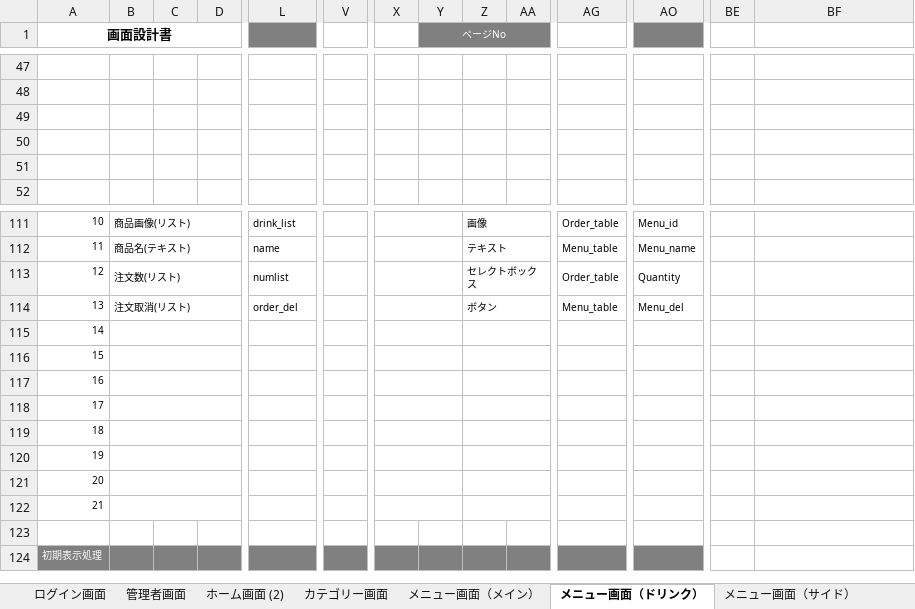
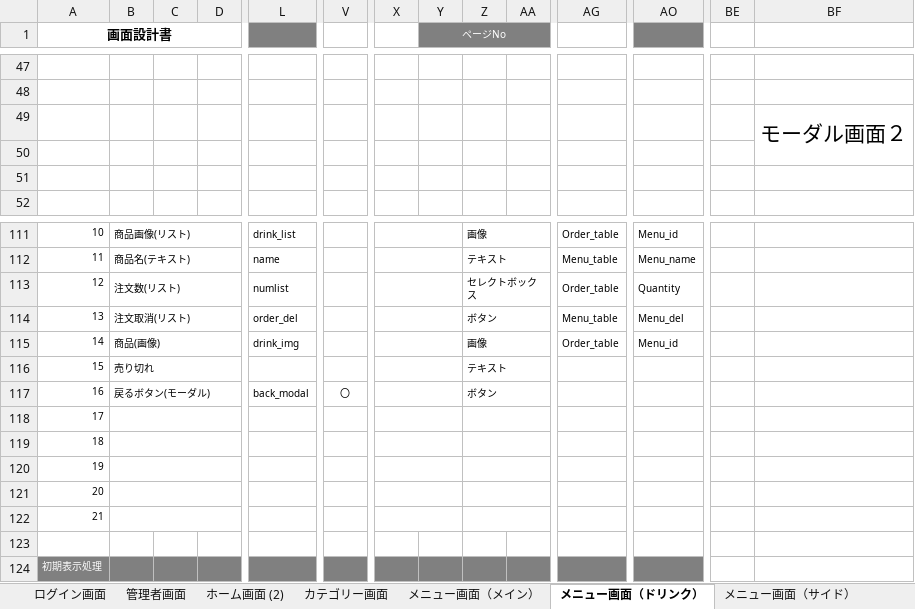
Before and after one commit to satotodob/D_Group_project, an Excel workbook: 設計書類_レビュー前/画面設計書/画面設計書step2/画面設計書まとめ step2.xlsx, sheet メニュー画面（ドリンク）, drawn as a sheet; only a part is shown, gaps mark what is left out; values as stored, in another font and other column widths than the file's, no borders; charts and pictures not drawn; removed rows and columns are numbered as before the commit, all else as after; rows hold the shown columns only; the diff names each change by its address in the sheet, - before the commit and + after, or states it on an @@ line.

```diff
--- a/設計書類_レビュー前/画面設計書/画面設計書step2/画面設計書まとめ step2.xlsx (sheet メニュー画面（ドリンク）)
+++ b/設計書類_レビュー前/画面設計書/画面設計書step2/画面設計書まとめ step2.xlsx (sheet メニュー画面（ドリンク）)
-BF49: (empty)
+BF49: モーダル画面２
+BF49:BF50 merged
-row 115: 14
+row 115: 14 | 商品(画像) |  |  | drink_img |  |  |  | 画像 |  | Order_table | Menu_id
-B116: (empty)
+B116: 売り切れ
-Z116: (empty)
+Z116: テキスト
-row 117: 16
+row 117: 16 | 戻るボタン(モーダル) |  |  | back_modal | 〇 |  |  | ボタン
```
Also changed, not shown: sheet メニュー画面（サイド）, sheet メニュー画面（メイン）, charts or pictures.
